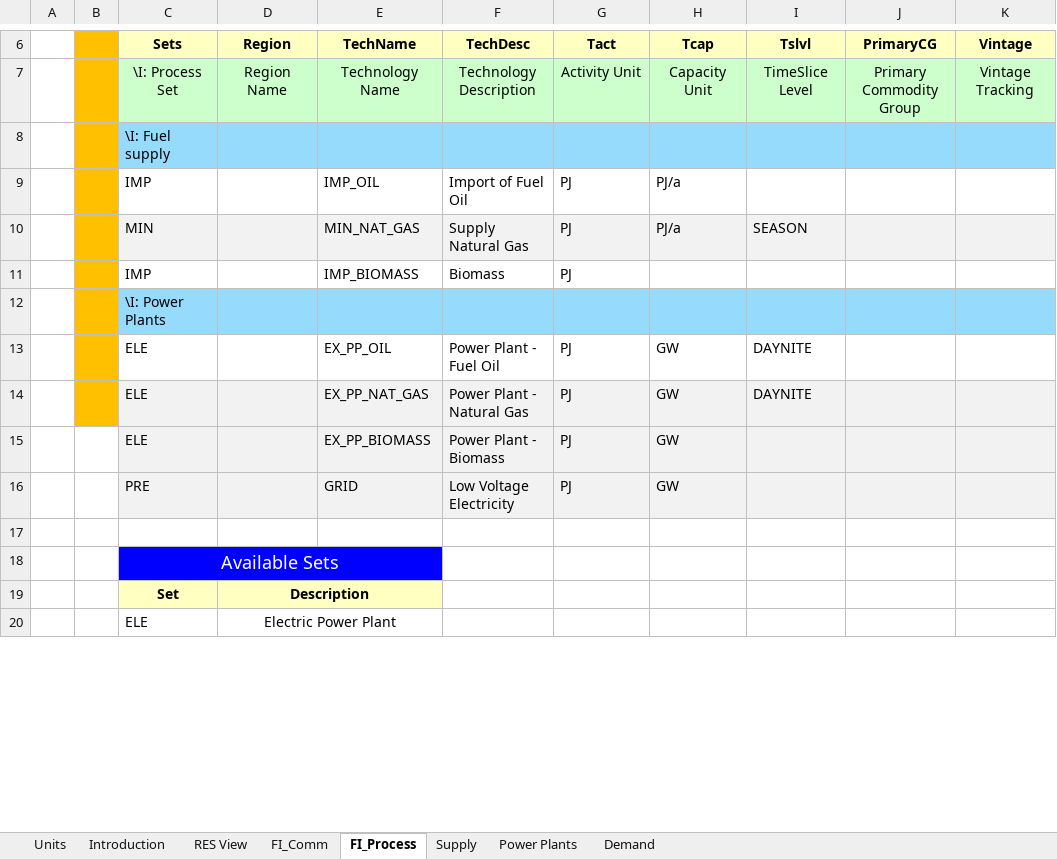
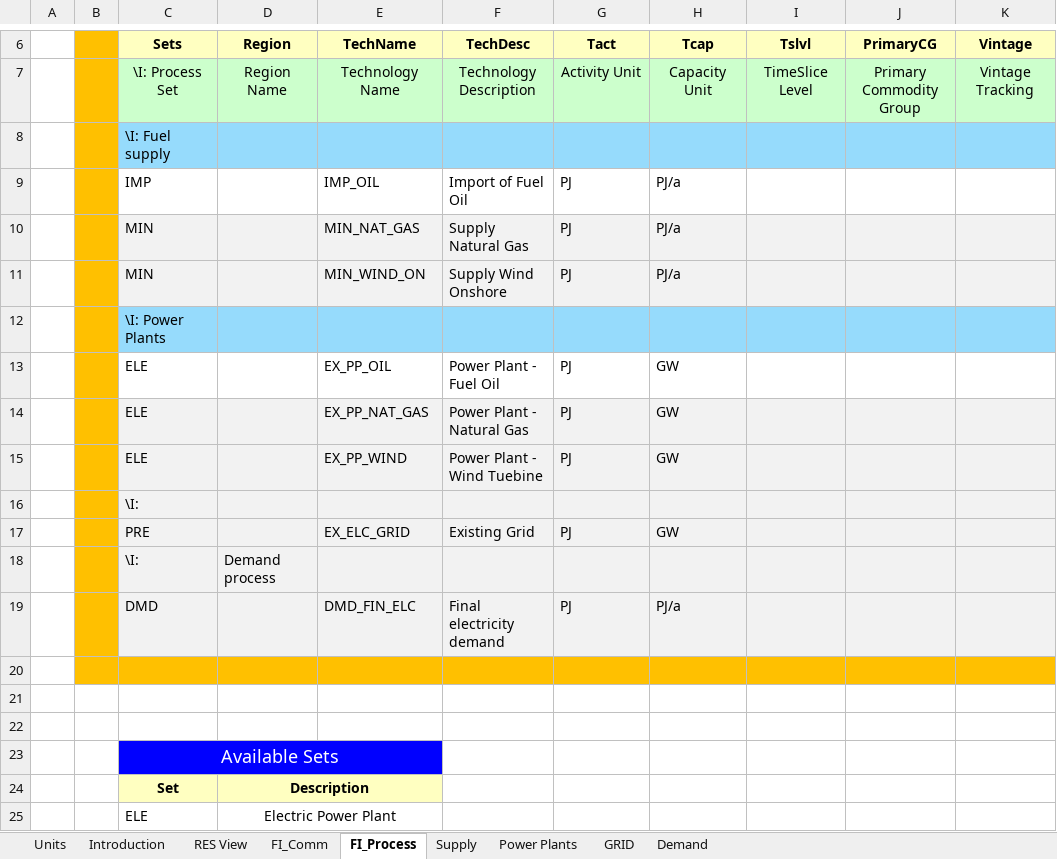
Before and after one commit to Emilia0607/IERP2, an Excel workbook: ELAND_01/VT_ELAND_ALL_V01.xlsx, sheet FI_Process, drawn as a sheet; only a part is shown, gaps mark what is left out; values as stored, in another font and other column widths than the file's, no borders; removed rows and columns are numbered as before the commit, all else as after; the diff names each change by its address in the sheet, - before the commit and + after, or states it on an @@ line.

```diff
--- a/ELAND_01/VT_ELAND_ALL_V01.xlsx (sheet FI_Process)
+++ b/ELAND_01/VT_ELAND_ALL_V01.xlsx (sheet FI_Process)
+sheet tab: GRID
-I10 (Tslvl): SEASON
+I10 (Tslvl): (empty)
-row 11:  |  | IMP |  | IMP_BIOMASS | Biomass | PJ
+row 11:  |  | MIN |  | MIN_WIND_ON | Supply Wind Onshore | PJ | PJ/a
-I13:I14 (Tslvl): DAYNITE
+I13:I14 (Tslvl): (empty)
-B15 fill: none
+B15 fill: #FFC000
-E15 (TechName): EX_PP_BIOMASS
+E15 (TechName): EX_PP_WIND
-F15 (TechDesc): Power Plant - Biomass
+F15 (TechDesc): Power Plant - Wind Tuebine
+row 16:  |  | \I:
-B17 fill: none
+B17 fill: #FFC000
-E17 (TechName): GRID
+E17 (TechName): EX_ELC_GRID
-F17 (TechDesc): Low Voltage Electricity
+F17 (TechDesc): Existing Grid
+row 18:  |  | \I: | Demand process
+row 19:  |  | DMD |  | DMD_FIN_ELC | Final electricity demand | PJ | PJ/a
+row 20: (empty)
+row 21: (empty)
```
Also changed, not shown: sheet Demand, sheet Power Plants, sheet FI_Comm, sheet Supply, charts or pictures.
